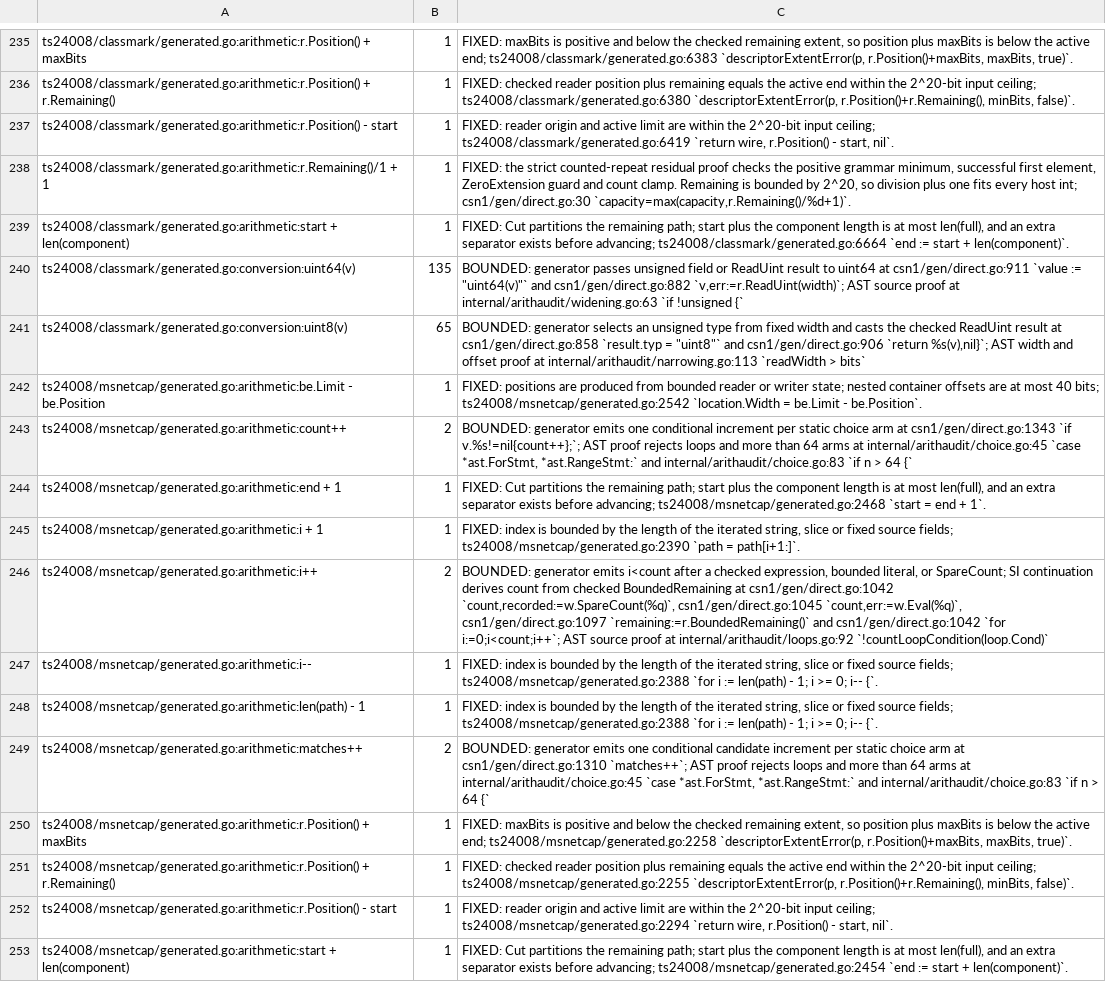
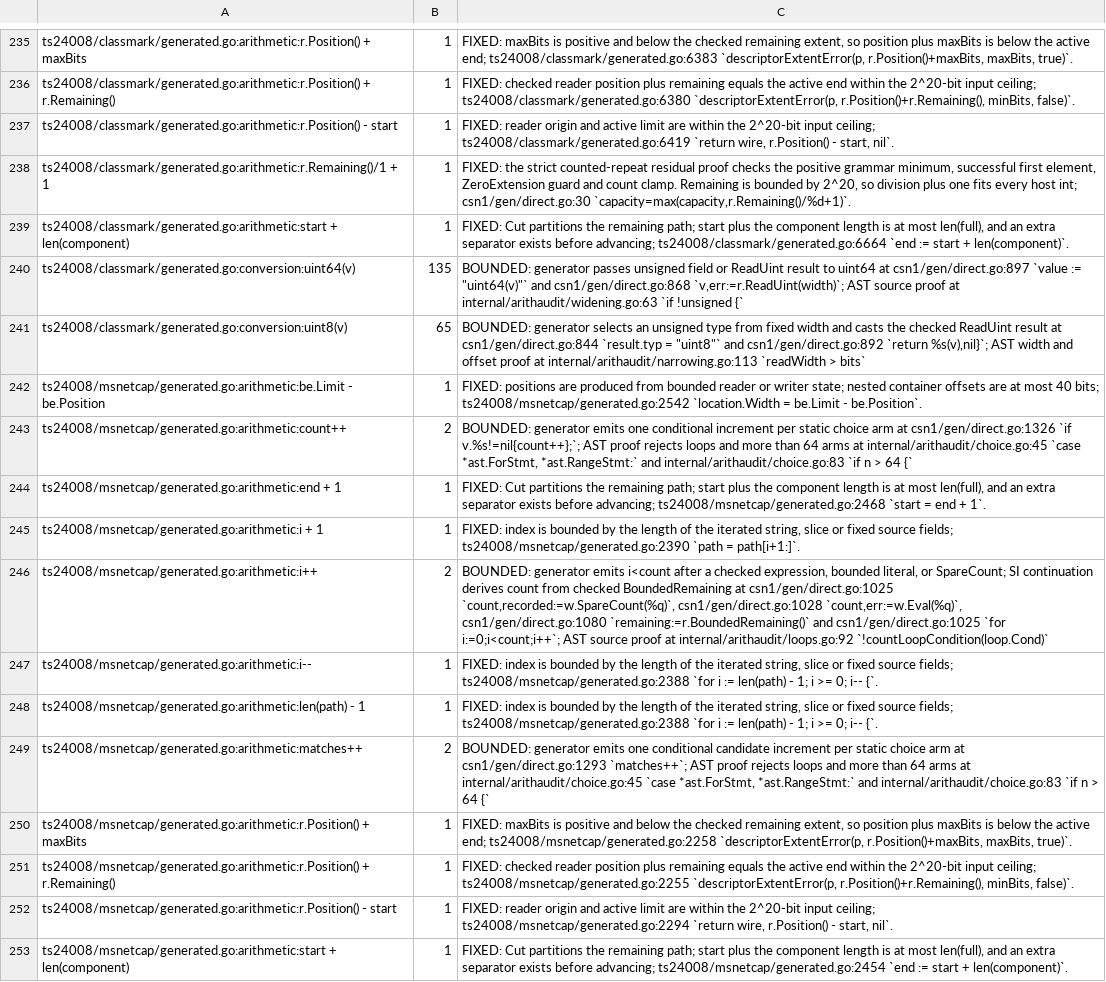
Before and after one commit to gomaja/go-csn1, a TSV file: arithmetic-allowlist.tsv, drawn as a sheet; only a part is shown, gaps mark what is left out; the diff covers the shown part only.

```diff
--- a/arithmetic-allowlist.tsv
+++ b/arithmetic-allowlist.tsv
@@ -239,12 +239,12 @@ ts24008/classmark/generated.go:arithmetic:r.Remaining()/1 + 1	1	FIXED: the stric
 ts24008/classmark/generated.go:arithmetic:start + len(component)	1	FIXED: Cut partitions the remaining path; start plus the component length is at most len(full), and an extra separator exists before advancing; ts24008/classmark/generated.go:6664 `end := start + len(component)`.
-ts24008/classmark/generated.go:conversion:uint64(v)	135	BOUNDED: generator passes unsigned field or ReadUint result to uint64 at csn1/gen/direct.go:911 `value := "uint64(v)"` and csn1/gen/direct.go:882 `v,err:=r.ReadUint(width)`; AST source proof at internal/arithaudit/widening.go:63 `if !unsigned {`
-ts24008/classmark/generated.go:conversion:uint8(v)	65	BOUNDED: generator selects an unsigned type from fixed width and casts the checked ReadUint result at csn1/gen/direct.go:858 `result.typ = "uint8"` and csn1/gen/direct.go:906 `return %s(v),nil}`; AST width and offset proof at internal/arithaudit/narrowing.go:113 `readWidth > bits`
+ts24008/classmark/generated.go:conversion:uint64(v)	135	BOUNDED: generator passes unsigned field or ReadUint result to uint64 at csn1/gen/direct.go:897 `value := "uint64(v)"` and csn1/gen/direct.go:868 `v,err:=r.ReadUint(width)`; AST source proof at internal/arithaudit/widening.go:63 `if !unsigned {`
+ts24008/classmark/generated.go:conversion:uint8(v)	65	BOUNDED: generator selects an unsigned type from fixed width and casts the checked ReadUint result at csn1/gen/direct.go:844 `result.typ = "uint8"` and csn1/gen/direct.go:892 `return %s(v),nil}`; AST width and offset proof at internal/arithaudit/narrowing.go:113 `readWidth > bits`
 ts24008/msnetcap/generated.go:arithmetic:be.Limit - be.Position	1	FIXED: positions are produced from bounded reader or writer state; nested container offsets are at most 40 bits; ts24008/msnetcap/generated.go:2542 `location.Width = be.Limit - be.Position`.
-ts24008/msnetcap/generated.go:arithmetic:count++	2	BOUNDED: generator emits one conditional increment per static choice arm at csn1/gen/direct.go:1343 `if v.%s!=nil{count++};`; AST proof rejects loops and more than 64 arms at internal/arithaudit/choice.go:45 `case *ast.ForStmt, *ast.RangeStmt:` and internal/arithaudit/choice.go:83 `if n > 64 {`
+ts24008/msnetcap/generated.go:arithmetic:count++	2	BOUNDED: generator emits one conditional increment per static choice arm at csn1/gen/direct.go:1326 `if v.%s!=nil{count++};`; AST proof rejects loops and more than 64 arms at internal/arithaudit/choice.go:45 `case *ast.ForStmt, *ast.RangeStmt:` and internal/arithaudit/choice.go:83 `if n > 64 {`
 ts24008/msnetcap/generated.go:arithmetic:end + 1	1	FIXED: Cut partitions the remaining path; start plus the component length is at most len(full), and an extra separator exists before advancing; ts24008/msnetcap/generated.go:2468 `start = end + 1`.
 ts24008/msnetcap/generated.go:arithmetic:i + 1	1	FIXED: index is bounded by the length of the iterated string, slice or fixed source fields; ts24008/msnetcap/generated.go:2390 `path = path[i+1:]`.
-ts24008/msnetcap/generated.go:arithmetic:i++	2	BOUNDED: generator emits i<count after a checked expression, bounded literal, or SpareCount; SI continuation derives count from checked BoundedRemaining at csn1/gen/direct.go:1042 `count,recorded:=w.SpareCount(%q)`, csn1/gen/direct.go:1045 `count,err:=w.Eval(%q)`, csn1/gen/direct.go:1097 `remaining:=r.BoundedRemaining()` and csn1/gen/direct.go:1042 `for i:=0;i<count;i++`; AST source proof at internal/arithaudit/loops.go:92 `!countLoopCondition(loop.Cond)`
+ts24008/msnetcap/generated.go:arithmetic:i++	2	BOUNDED: generator emits i<count after a checked expression, bounded literal, or SpareCount; SI continuation derives count from checked BoundedRemaining at csn1/gen/direct.go:1025 `count,recorded:=w.SpareCount(%q)`, csn1/gen/direct.go:1028 `count,err:=w.Eval(%q)`, csn1/gen/direct.go:1080 `remaining:=r.BoundedRemaining()` and csn1/gen/direct.go:1025 `for i:=0;i<count;i++`; AST source proof at internal/arithaudit/loops.go:92 `!countLoopCondition(loop.Cond)`
 ts24008/msnetcap/generated.go:arithmetic:i--	1	FIXED: index is bounded by the length of the iterated string, slice or fixed source fields; ts24008/msnetcap/generated.go:2388 `for i := len(path) - 1; i >= 0; i-- {`.
 ts24008/msnetcap/generated.go:arithmetic:len(path) - 1	1	FIXED: index is bounded by the length of the iterated string, slice or fixed source fields; ts24008/msnetcap/generated.go:2388 `for i := len(path) - 1; i >= 0; i-- {`.
-ts24008/msnetcap/generated.go:arithmetic:matches++	2	BOUNDED: generator emits one conditional candidate increment per static choice arm at csn1/gen/direct.go:1310 `matches++`; AST proof rejects loops and more than 64 arms at internal/arithaudit/choice.go:45 `case *ast.ForStmt, *ast.RangeStmt:` and internal/arithaudit/choice.go:83 `if n > 64 {`
+ts24008/msnetcap/generated.go:arithmetic:matches++	2	BOUNDED: generator emits one conditional candidate increment per static choice arm at csn1/gen/direct.go:1293 `matches++`; AST proof rejects loops and more than 64 arms at internal/arithaudit/choice.go:45 `case *ast.ForStmt, *ast.RangeStmt:` and internal/arithaudit/choice.go:83 `if n > 64 {`
 ts24008/msnetcap/generated.go:arithmetic:r.Position() + maxBits	1	FIXED: maxBits is positive and below the checked remaining extent, so position plus maxBits is below the active end; ts24008/msnetcap/generated.go:2258 `descriptorExtentError(p, r.Position()+maxBits, maxBits, true)`.
```
Also changed, not shown: 40 edited cells elsewhere in this file, 2 other files.
